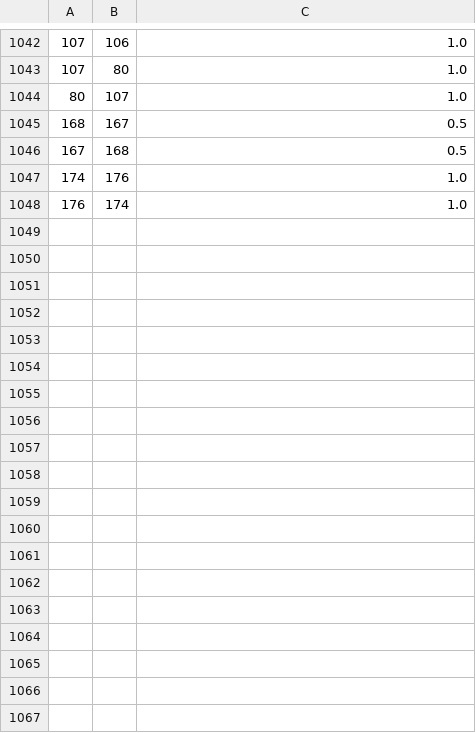
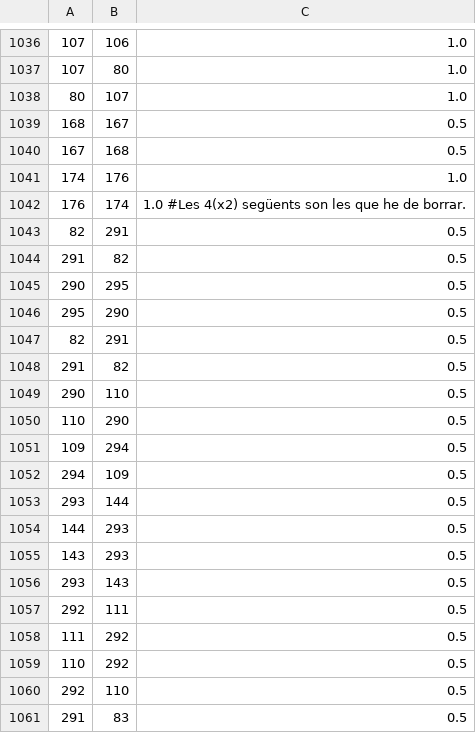
Before and after one commit to MarcBen05/TR, a CSV file: Programa/arestes.csv, drawn as a sheet; only a part is shown, gaps mark what is left out; the diff covers the shown part only.

Commit message:
S'ha arreglat un problema de les connexions del graf.
El graf de la ciutat tenia algunes arestes que no hi haurien d'estar. A
més, s'ha afegit una nova localització al graf i les bases per a
començar el filtre dels vèrtexs s'ha començat.

```diff
--- a/Programa/arestes.csv
+++ b/Programa/arestes.csv
@@ -1047,2 +1041,21 @@
 174,176,1.0
-176,174,1.0
+176,174,1.0 #Les 4(x2) següents son les que he de borrar.
+82,291,0.5
+291,82,0.5
+290,295,0.5
+295,290,0.5
+82,291,0.5
+291,82,0.5
+290,110,0.5
+110,290,0.5
+109,294,0.5
+294,109,0.5
+293,144,0.5
+144,293,0.5
+143,293,0.5
+293,143,0.5
+292,111,0.5
+111,292,0.5
+110,292,0.5
+292,110,0.5
+291,83,0.5
```
Also changed, not shown: 9 added rows and 6 removed rows elsewhere in this file, Programa/vertexs.csv, 7 other files.
